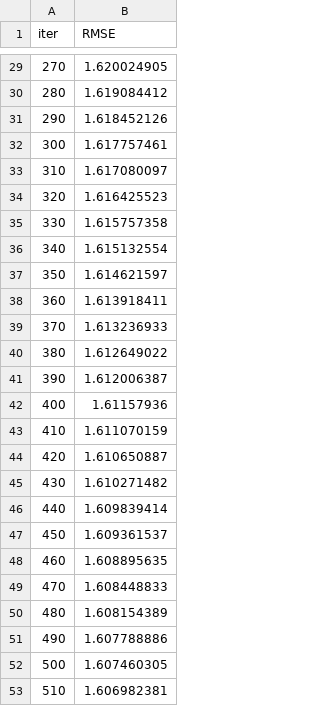
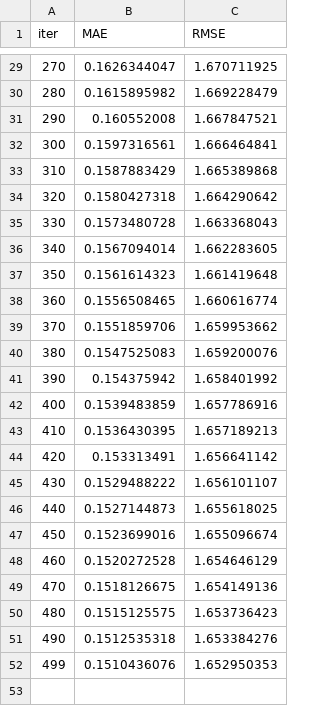
Before and after one commit to FKgk/AIFrenz2, a TSV file: catboost_info/learn_error.tsv, drawn as a sheet; only a part is shown, gaps mark what is left out; removed rows and columns are numbered as before the commit, all else as after; the diff covers the shown part only; the diff names each change by its address in the sheet, - before the commit and + after, or states it on an @@ line.

```diff
--- a/catboost_info/learn_error.tsv
+++ b/catboost_info/learn_error.tsv
+column B (MAE), rows 29-51: 0.1626344047 | 0.1615895982 | 0.160552008 | 0.1597316561 | 0.1587883429 | 0.1580427318 | 0.1573480728 | 0.1567094014 | 0.1561614323 | 0.1556508465 | 0.1551859706 | 0.1547525083 | 0.154375942 | 0.1539483859 | 0.1536430395 | 0.153313491 | 0.1529488222 | 0.1527144873 | 0.1523699016 | 0.1520272528 | 0.1518126675 | 0.1515125575 | 0.1512535318
-C29 (RMSE): 1.620024905
+C29 (RMSE): 1.670711925
-C30 (RMSE): 1.619084412
+C30 (RMSE): 1.669228479
-C31 (RMSE): 1.618452126
+C31 (RMSE): 1.667847521
-C32 (RMSE): 1.617757461
+C32 (RMSE): 1.666464841
-C33 (RMSE): 1.617080097
+C33 (RMSE): 1.665389868
-C34 (RMSE): 1.616425523
+C34 (RMSE): 1.664290642
-C35 (RMSE): 1.615757358
+C35 (RMSE): 1.663368043
-C36 (RMSE): 1.615132554
+C36 (RMSE): 1.662283605
-C37 (RMSE): 1.614621597
+C37 (RMSE): 1.661419648
-C38 (RMSE): 1.613918411
+C38 (RMSE): 1.660616774
-C39 (RMSE): 1.613236933
+C39 (RMSE): 1.659953662
-C40 (RMSE): 1.612649022
+C40 (RMSE): 1.659200076
-C41 (RMSE): 1.612006387
+C41 (RMSE): 1.658401992
-C42 (RMSE): 1.61157936
+C42 (RMSE): 1.657786916
-C43 (RMSE): 1.611070159
+C43 (RMSE): 1.657189213
-C44 (RMSE): 1.610650887
+C44 (RMSE): 1.656641142
-C45 (RMSE): 1.610271482
+C45 (RMSE): 1.656101107
-C46 (RMSE): 1.609839414
+C46 (RMSE): 1.655618025
-C47 (RMSE): 1.609361537
+C47 (RMSE): 1.655096674
-C48 (RMSE): 1.608895635
+C48 (RMSE): 1.654646129
-C49 (RMSE): 1.608448833
+C49 (RMSE): 1.654149136
-C50 (RMSE): 1.608154389
+C50 (RMSE): 1.653736423
-C51 (RMSE): 1.607788886
+C51 (RMSE): 1.653384276
-row 52: 500 | 1.607460305
-row 53: 510 | 1.606982381
+row 52: 499 | 0.1510436076 | 1.652950353
```
Also changed, not shown: 27 edited cells elsewhere in this file, catboost_info/test_error.tsv, catboost_info/time_left.tsv, 7 other files.
